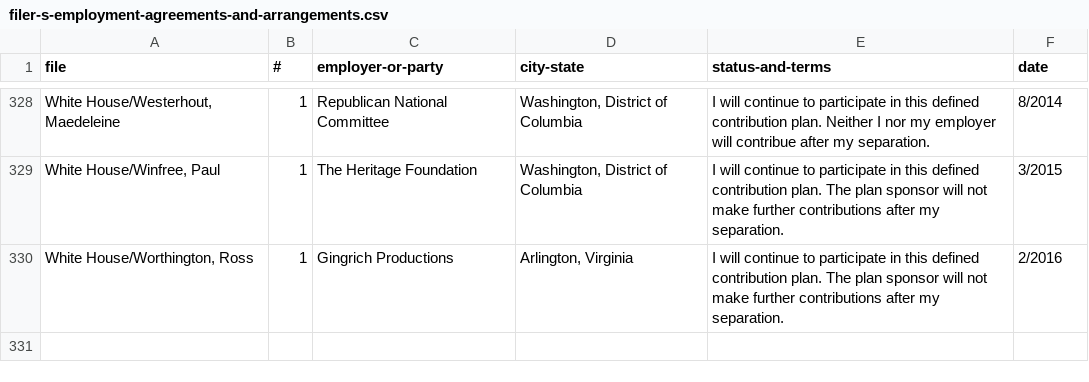
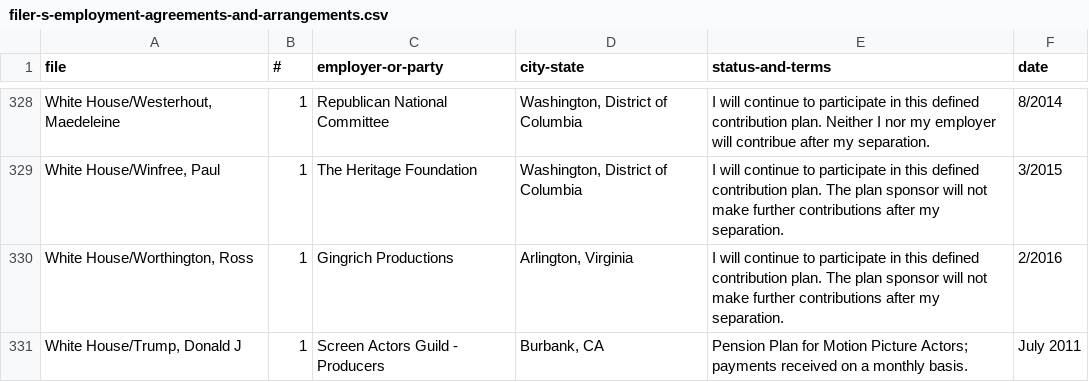
Before and after one commit to PublicI/federal-pfds-data, a CSV file: filer-s-employment-agreements-and-arrangements.csv, drawn as a sheet; only a part is shown, gaps mark what is left out; the diff names each change by its address in the sheet, - before the commit and + after, or states it on an @@ line.

```diff
--- a/filer-s-employment-agreements-and-arrangements.csv
+++ b/filer-s-employment-agreements-and-arrangements.csv
+row 331: White House/Trump, Donald J | 1 | Screen Actors Guild - Producers | Burbank, CA | Pension Plan for Motion Picture Actors; payments received on a monthly basis. | July 2011
```
Also changed, not shown: liabilities.csv, spouse-s-employment-assets-&-income-and-retirement-accounts.csv, 3 other files.
